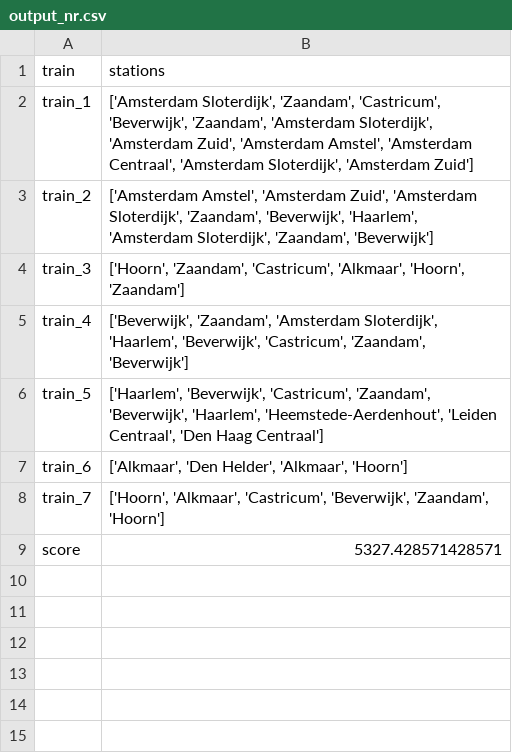
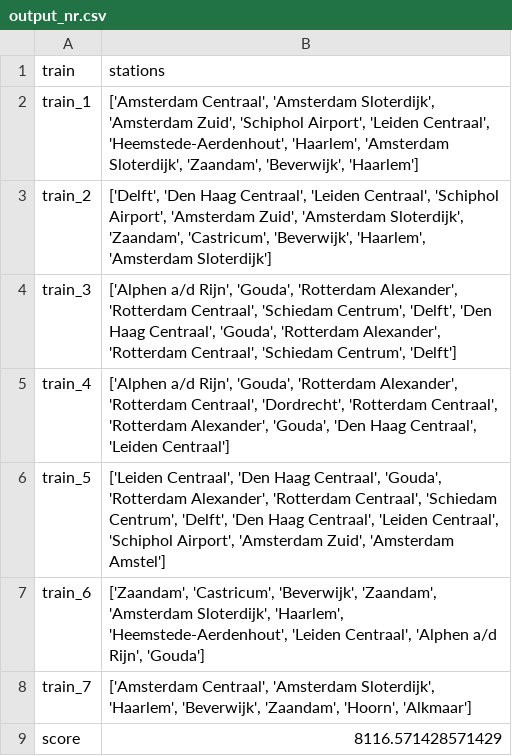
Before and after one commit to elkevdk/Spoorzoekers, a CSV file: output/output_nr.csv, drawn as a sheet.

```diff
--- a/output/output_nr.csv
+++ b/output/output_nr.csv
@@ -1,9 +1,9 @@
 train,stations
-train_1,"['Amsterdam Sloterdijk', 'Zaandam', 'Castricum', 'Beverwijk', 'Zaandam', 'Amsterdam Sloterdijk', 'Amsterdam Zuid', 'Amsterdam Amstel', 'Amsterdam Centraal', 'Amsterdam Sloterdijk', 'Amsterdam Zuid']"
-train_2,"['Amsterdam Amstel', 'Amsterdam Zuid', 'Amsterdam Sloterdijk', 'Zaandam', 'Beverwijk', 'Haarlem', 'Amsterdam Sloterdijk', 'Zaandam', 'Beverwijk']"
-train_3,"['Hoorn', 'Zaandam', 'Castricum', 'Alkmaar', 'Hoorn', 'Zaandam']"
-train_4,"['Beverwijk', 'Zaandam', 'Amsterdam Sloterdijk', 'Haarlem', 'Beverwijk', 'Castricum', 'Zaandam', 'Beverwijk']"
-train_5,"['Haarlem', 'Beverwijk', 'Castricum', 'Zaandam', 'Beverwijk', 'Haarlem', 'Heemstede-Aerdenhout', 'Leiden Centraal', 'Den Haag Centraal']"
-train_6,"['Alkmaar', 'Den Helder', 'Alkmaar', 'Hoorn']"
-train_7,"['Hoorn', 'Alkmaar', 'Castricum', 'Beverwijk', 'Zaandam', 'Hoorn']"
-score,5327.428571428571
+train_1,"['Amsterdam Centraal', 'Amsterdam Sloterdijk', 'Amsterdam Zuid', 'Schiphol Airport', 'Leiden Centraal', 'Heemstede-Aerdenhout', 'Haarlem', 'Amsterdam Sloterdijk', 'Zaandam', 'Beverwijk', 'Haarlem']"
+train_2,"['Delft', 'Den Haag Centraal', 'Leiden Centraal', 'Schiphol Airport', 'Amsterdam Zuid', 'Amsterdam Sloterdijk', 'Zaandam', 'Castricum', 'Beverwijk', 'Haarlem', 'Amsterdam Sloterdijk']"
+train_3,"['Alphen a/d Rijn', 'Gouda', 'Rotterdam Alexander', 'Rotterdam Centraal', 'Schiedam Centrum', 'Delft', 'Den Haag Centraal', 'Gouda', 'Rotterdam Alexander', 'Rotterdam Centraal', 'Schiedam Centrum', 'Delft']"
+train_4,"['Alphen a/d Rijn', 'Gouda', 'Rotterdam Alexander', 'Rotterdam Centraal', 'Dordrecht', 'Rotterdam Centraal', 'Rotterdam Alexander', 'Gouda', 'Den Haag Centraal', 'Leiden Centraal']"
+train_5,"['Leiden Centraal', 'Den Haag Centraal', 'Gouda', 'Rotterdam Alexander', 'Rotterdam Centraal', 'Schiedam Centrum', 'Delft', 'Den Haag Centraal', 'Leiden Centraal', 'Schiphol Airport', 'Amsterdam Zuid', 'Amsterdam Amstel']"
+train_6,"['Zaandam', 'Castricum', 'Beverwijk', 'Zaandam', 'Amsterdam Sloterdijk', 'Haarlem', 'Heemstede-Aerdenhout', 'Leiden Centraal', 'Alphen a/d Rijn', 'Gouda']"
+train_7,"['Amsterdam Centraal', 'Amsterdam Sloterdijk', 'Haarlem', 'Beverwijk', 'Zaandam', 'Hoorn', 'Alkmaar']"
+score,8116.571428571429
```
Also changed, not shown: output/NL_output_nr.csv, output/NL_output_r.csv, 6 other files.
